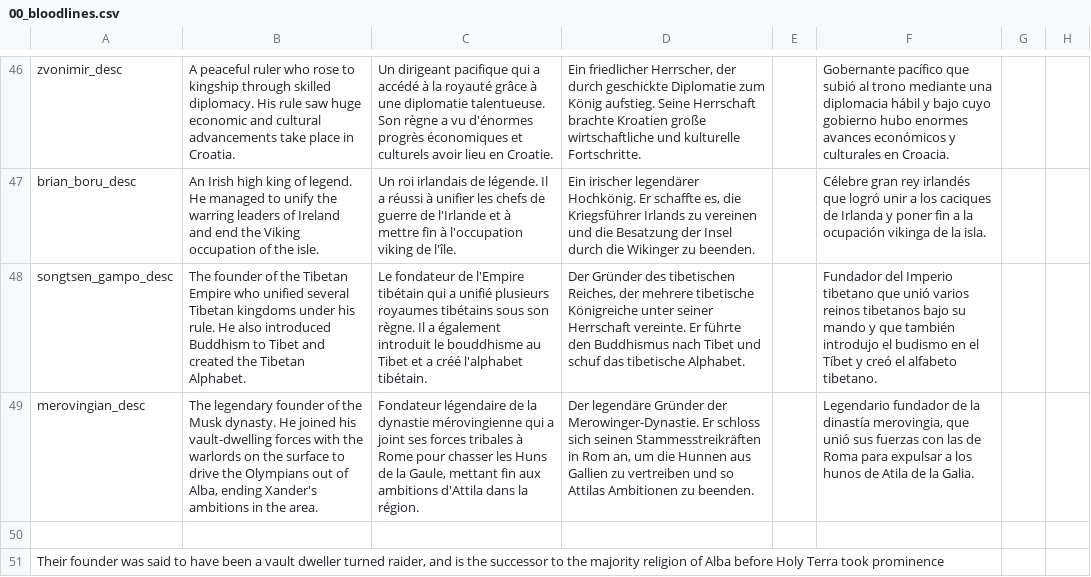
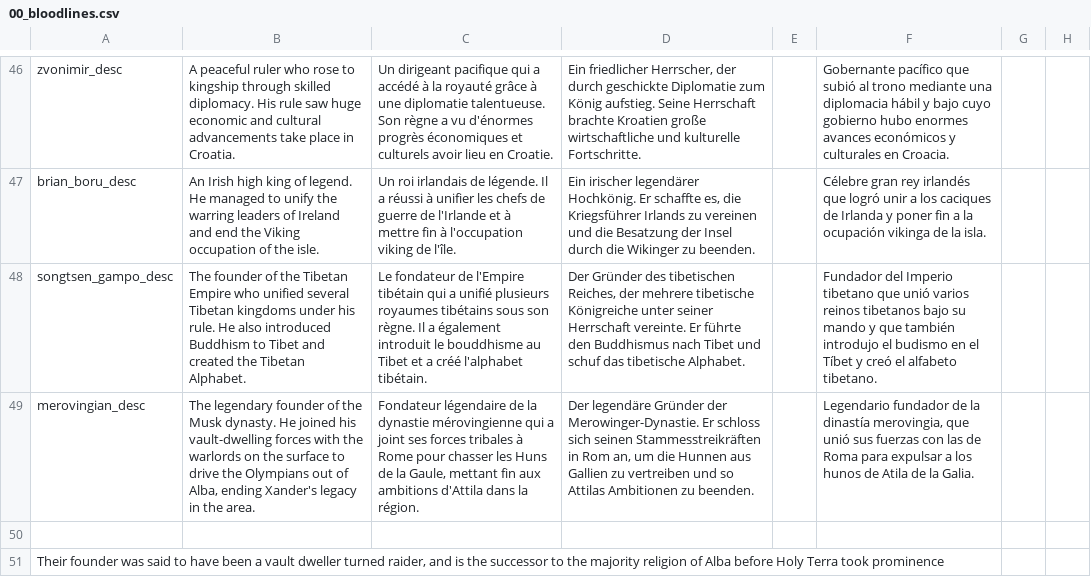
Before and after one commit to Zombaxx/MiddleMars, a CSV file: Middle Mars/localisation/00_bloodlines.csv, drawn as a sheet; only a part is shown, gaps mark what is left out; the diff names each change by its address in the sheet, - before the commit and + after, or states it on an @@ line.

```diff
--- a/Middle Mars/localisation/00_bloodlines.csv
+++ b/Middle Mars/localisation/00_bloodlines.csv
-B49: …ending Xander's ambitions in the…
+B49: …ending Xander's legacy in the…
```
Also changed, not shown: Middle Mars/localisation/bookmark.csv, 2 other files.
